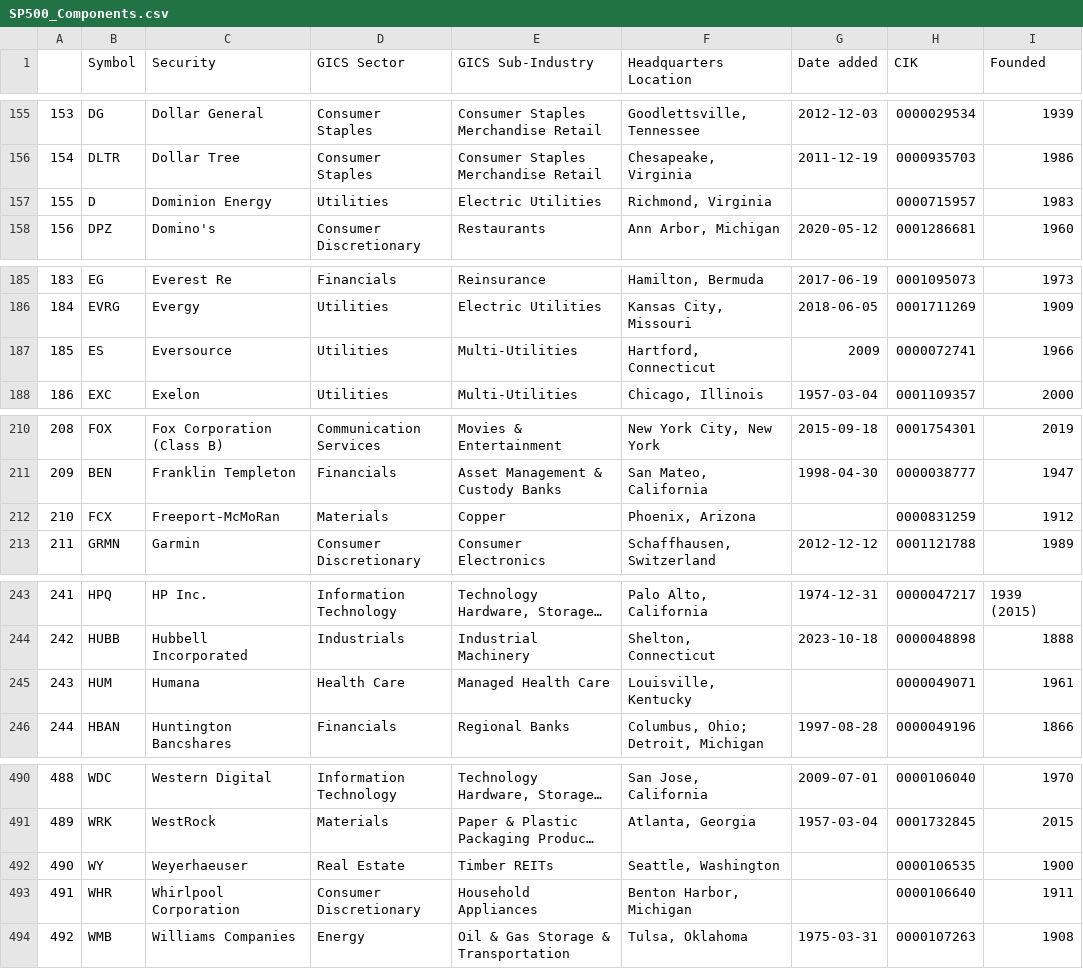
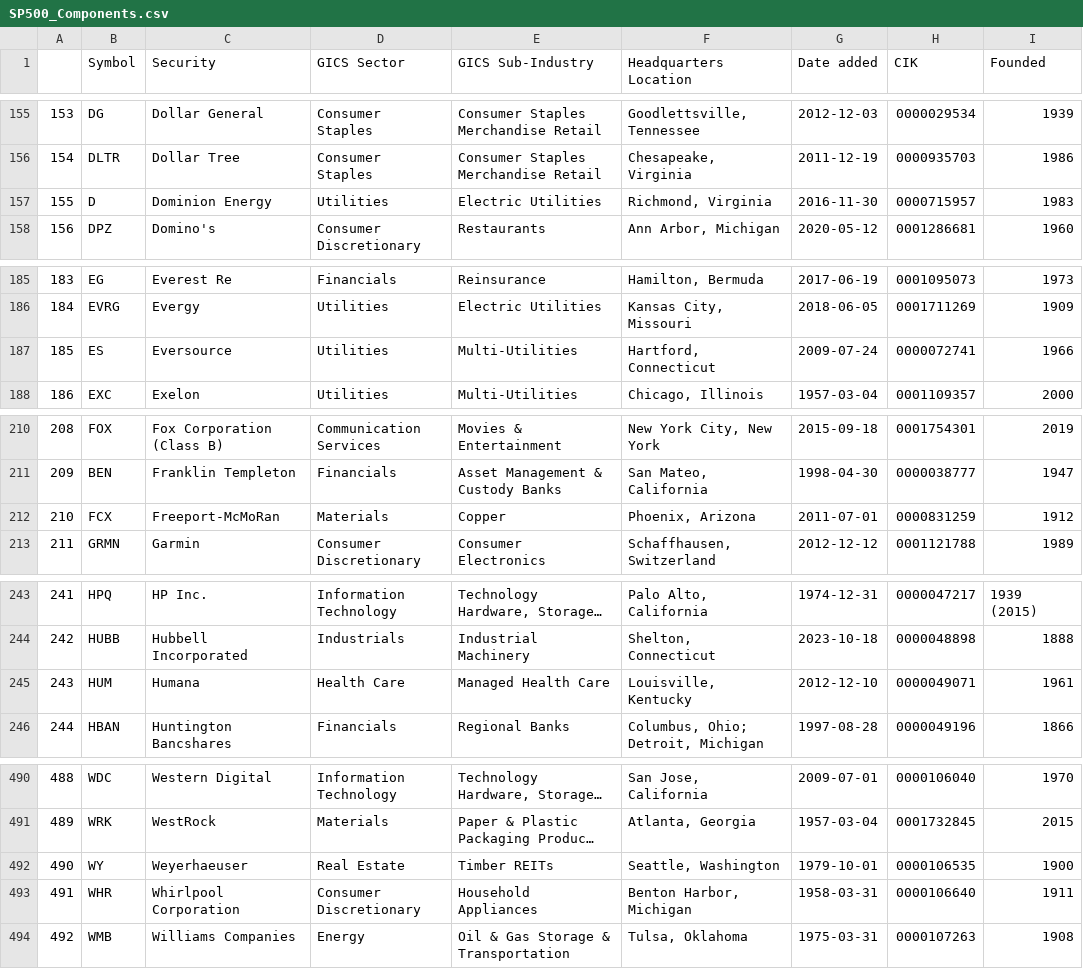
Before and after one commit to vvelicu/s-p500, a CSV file: data/SP500_Components.csv, drawn as a sheet; only a part is shown, gaps mark what is left out; long unchanged cells end in …; the diff covers the shown part only; the diff names each change by its address in the sheet, - before the commit and + after, or states it on an @@ line.

```diff
--- a/data/SP500_Components.csv
+++ b/data/SP500_Components.csv
-G157 (Date added): (empty)
+G157 (Date added): 2016-11-30
-G187 (Date added): 2009
+G187 (Date added): 2009-07-24
-G212 (Date added): (empty)
+G212 (Date added): 2011-07-01
-G245 (Date added): (empty)
+G245 (Date added): 2012-12-10
-G492 (Date added): (empty)
+G492 (Date added): 1979-10-01
-G493 (Date added): (empty)
+G493 (Date added): 1958-03-31
```
Also changed, not shown: 6 edited cells elsewhere in this file.
